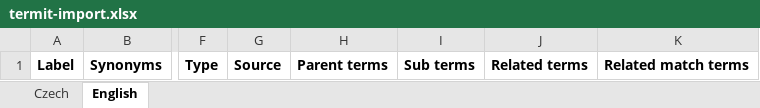
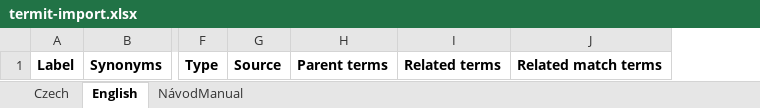
Before and after one commit to kbss-cvut/termit, an Excel workbook: src/main/resources/template/termit-import.xlsx, sheet English, drawn as a sheet; only a part is shown, gaps mark what is left out; values as stored, in another font and other column widths than the file's, no borders; charts and pictures not drawn; the diff names each change by its address in the sheet, - before the commit and + after, or states it on an @@ line.

Commit message:
[kbss-cvut/termit-ui#449] Add updated Excel template with value lists for term types and states.

```diff
--- a/src/main/resources/template/termit-import.xlsx (sheet English)
+++ b/src/main/resources/template/termit-import.xlsx (sheet English)
+sheet tab: NávodManual
-column I, row 1: Sub terms
```
Also changed, not shown: sheet Czech, charts or pictures.
